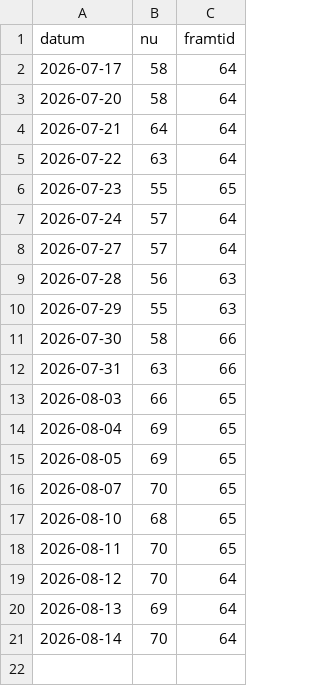
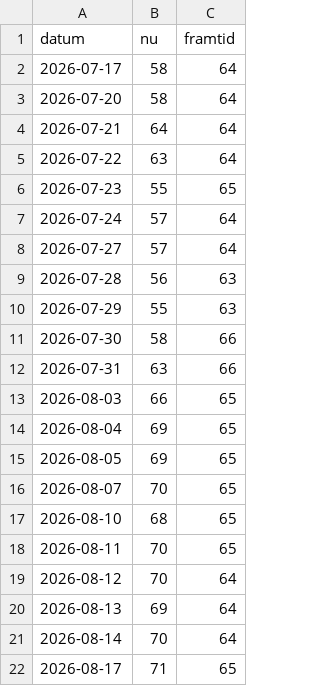
Before and after one commit to Q-stocks/borsvakt, a CSV file: log/marknadspuls_historik.csv, drawn as a sheet.

```diff
--- a/log/marknadspuls_historik.csv
+++ b/log/marknadspuls_historik.csv
@@ -21 +21,2 @@ datum,nu,framtid
 2026-08-14,70,64
+2026-08-17,71,65
```
Also changed, not shown: log/alerts.csv, 5 other files.
